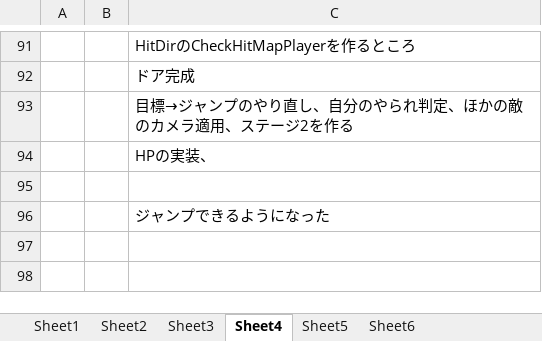
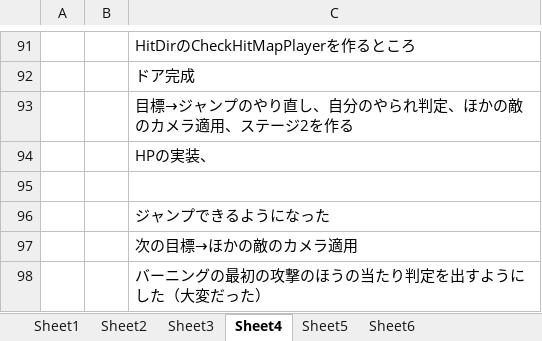
Before and after one commit to hir4rin/2025_winter, an Excel workbook: 冬休みコスト表.xlsx, sheet Sheet4, drawn as a sheet; only a part is shown, gaps mark what is left out; values as stored, in another font and other column widths than the file's, no borders; the diff names each change by its address in the sheet, - before the commit and + after, or states it on an @@ line.

```diff
--- a/冬休みコスト表.xlsx (sheet Sheet4)
+++ b/冬休みコスト表.xlsx (sheet Sheet4)
+row 97:  |  | 次の目標→ほかの敵のカメラ適用
+row 98:  |  | バーニングの最初の攻撃のほうの当たり判定を出すようにした（大変だった）
```
Also changed, not shown: 5 other files.
